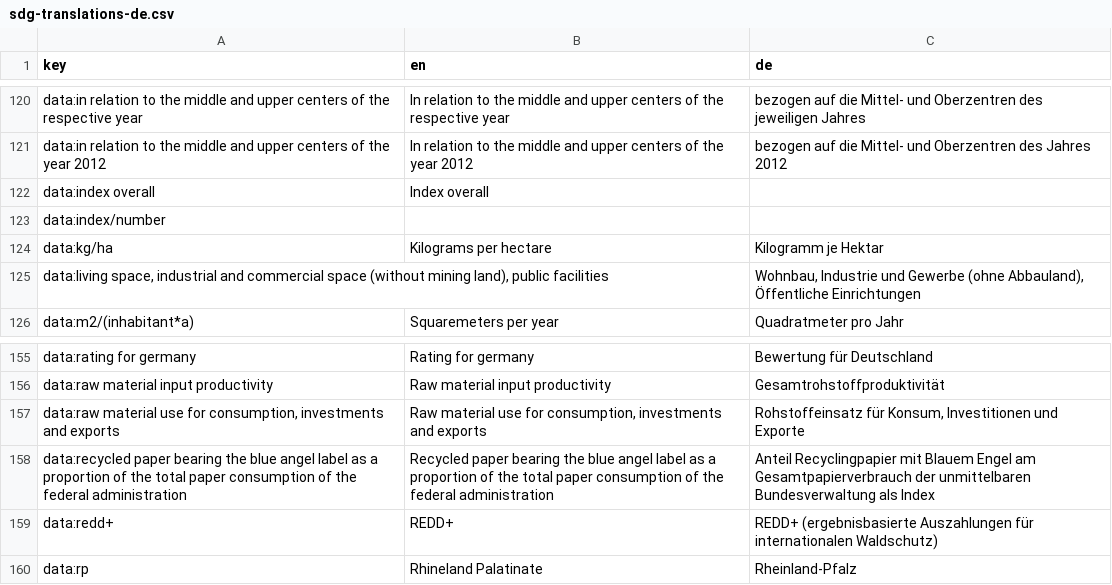
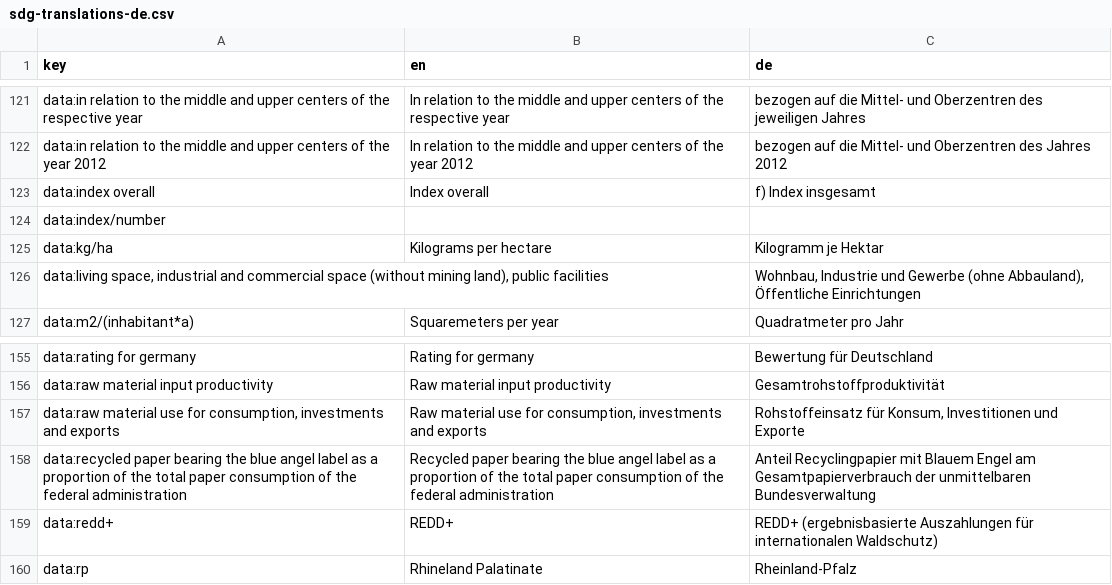
Before and after one commit to DnsUpgradeEnvironment/sdg-translations, a CSV file: sdg-translations-de.csv, drawn as a sheet; only a part is shown, gaps mark what is left out; the diff covers the shown part only.

```diff
--- a/sdg-translations-de.csv
+++ b/sdg-translations-de.csv
@@ -121,3 +122,3 @@ data:in relation to the middle and upper centers of the respective year,In relat
 data:in relation to the middle and upper centers of the year 2012,In relation to the middle and upper centers of the year 2012,bezogen auf die Mittel- und Oberzentren des Jahres 2012
-data:index overall,Index overall,
+data:index overall,Index overall,f) Index insgesamt
 data:index/number, ,
@@ -157,3 +157,3 @@ data:raw material input productivity,Raw material input productivity,Gesamtrohst
 "data:raw material use for consumption, investments and exports","Raw material use for consumption, investments and exports","Rohstoffeinsatz für Konsum, Investitionen und Exporte"
-data:recycled paper bearing the blue angel label as a proportion of the total paper consumption of the federal administration,Recycled paper bearing the blue angel label as a proportion of the total paper consumption of the federal administration,Anteil Recyclingpapier mit Blauem Engel am Gesamtpapierverbrauch der unmittelbaren Bundesverwaltung als Index
+data:recycled paper bearing the blue angel label as a proportion of the total paper consumption of the federal administration,Recycled paper bearing the blue angel label as a proportion of the total paper consumption of the federal administration,Anteil Recyclingpapier mit Blauem Engel am Gesamtpapierverbrauch der unmittelbaren Bundesverwaltung
 data:redd+,REDD+,REDD+ (ergebnisbasierte Auszahlungen für internationalen Waldschutz)
```
Also changed, not shown: 2 added rows, 2 removed rows and 6 edited cells elsewhere in this file, sdg-translations-am.csv, sdg-translations-ar.csv, 6 other files.
